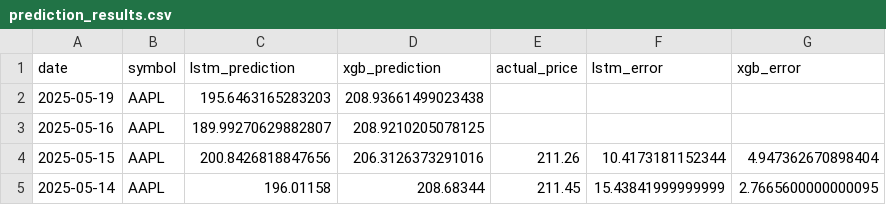
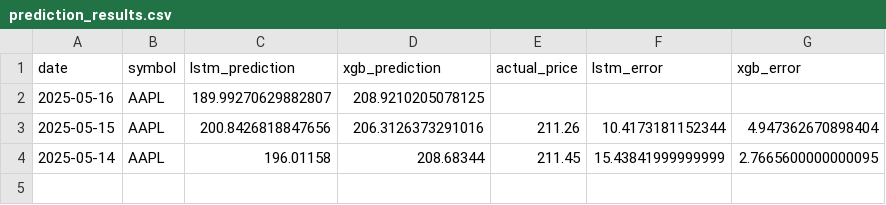
Before and after one commit to pankitthakkar/stock-price-predictor, a CSV file: prediction_results.csv, drawn as a sheet.

Commit message:
Fixes #1 - Update prediction_updater.py to handle non-trading days - Removed today's predictions and will rerun the job.

```diff
--- a/prediction_results.csv
+++ b/prediction_results.csv
@@ -1,3 +1,2 @@
 date,symbol,lstm_prediction,xgb_prediction,actual_price,lstm_error,xgb_error
-2025-05-19,AAPL,195.6463165283203,208.93661499023438,,,
 2025-05-16,AAPL,189.99270629882807,208.9210205078125,,,
```
Also changed, not shown: 1 other file.
